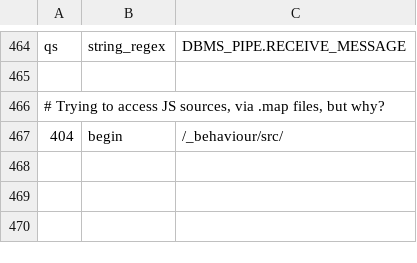
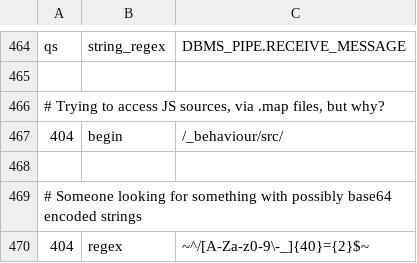
Before and after one commit to koenige/modules-default, a TSV file: configuration/errors-not-logged.tsv, drawn as a sheet; only a part is shown, gaps mark what is left out.

Commit message:
update error log exclusions
git-svn-id: file:///Repos/modules/default/trunk@1142 98be6e6d-ea4f-4117-9388-ed847deb6ed9

```diff
--- a/configuration/errors-not-logged.tsv
+++ b/configuration/errors-not-logged.tsv
@@ -467 +467,4 @@ qs	string_regex	DBMS_PIPE.RECEIVE_MESSAGE
 404	begin	/_behaviour/src/
+
+# Someone looking for something with possibly base64 encoded strings
+404	regex	~^/[A-Za-z0-9\-_]{40}={2}$~
```
